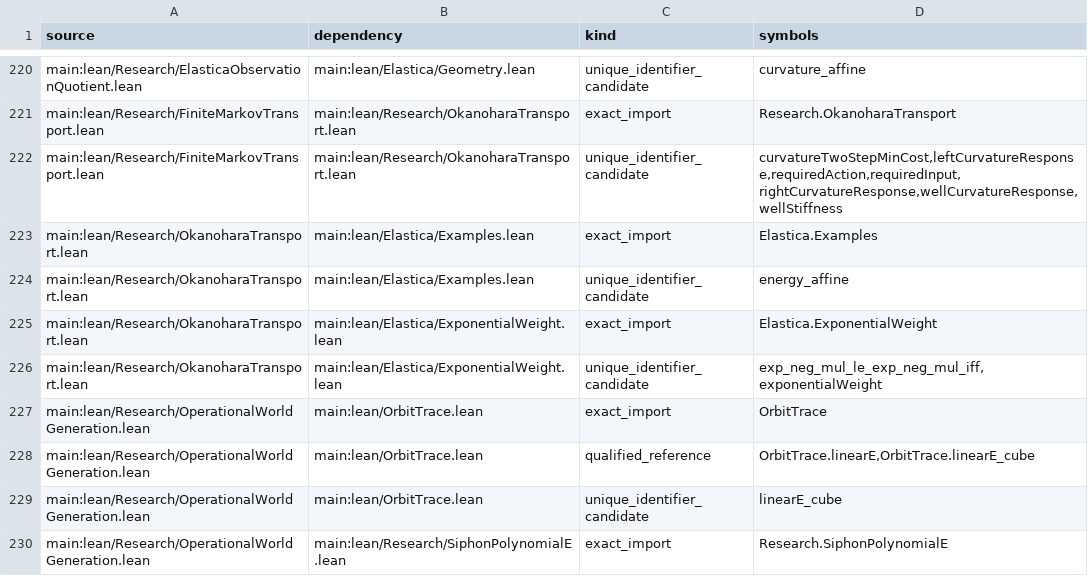
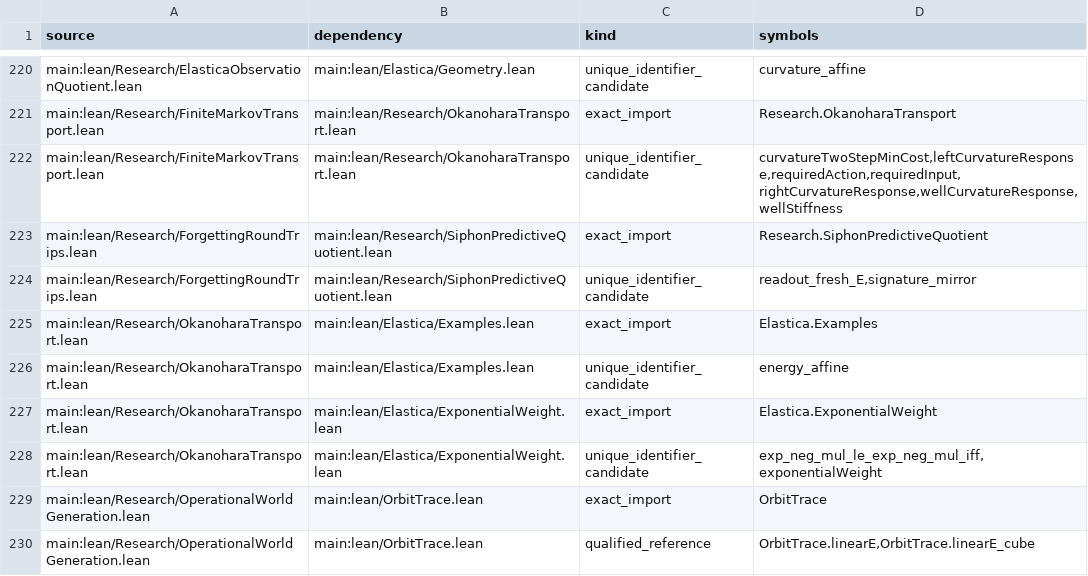
Before and after one commit to Sumuji-zkdwn/primitive-lean, a TSV file: docs/dependency/generated/source-edges.tsv, drawn as a sheet; only a part is shown, gaps mark what is left out; the shorter side is filled out with more unchanged rows.

```diff
--- a/docs/dependency/generated/source-edges.tsv
+++ b/docs/dependency/generated/source-edges.tsv
@@ -222,2 +222,4 @@ main:lean/Research/FiniteMarkovTransport.lean	main:lean/Research/OkanoharaTransp
 main:lean/Research/FiniteMarkovTransport.lean	main:lean/Research/OkanoharaTransport.lean	unique_identifier_candidate	curvatureTwoStepMinCost,leftCurvatureResponse,requiredAction,requiredInput,rightCurvatureResponse,wellCurvatureResponse,wellStiffness
+main:lean/Research/ForgettingRoundTrips.lean	main:lean/Research/SiphonPredictiveQuotient.lean	exact_import	Research.SiphonPredictiveQuotient
+main:lean/Research/ForgettingRoundTrips.lean	main:lean/Research/SiphonPredictiveQuotient.lean	unique_identifier_candidate	readout_fresh_E,signature_mirror
 main:lean/Research/OkanoharaTransport.lean	main:lean/Elastica/Examples.lean	exact_import	Elastica.Examples
```
Also changed, not shown: 4 other files.
